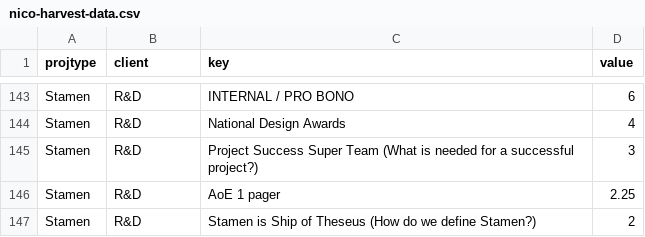
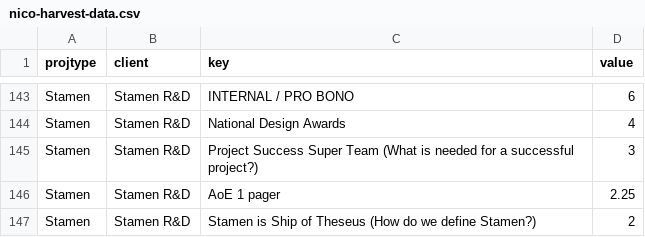
Before and after one commit to kelsey-taylor/stamen-hosting, a CSV file: nico-harvest-data.csv, drawn as a sheet; only a part is shown, gaps mark what is left out; the diff covers the shown part only; the diff names each change by its address in the sheet, - before the commit and + after, or states it on an @@ line.

```diff
--- a/nico-harvest-data.csv
+++ b/nico-harvest-data.csv
-B143:B147 (client): R&D
+B143:B147 (client): Stamen R&D
```
Also changed, not shown: 27 edited cells elsewhere in this file.
